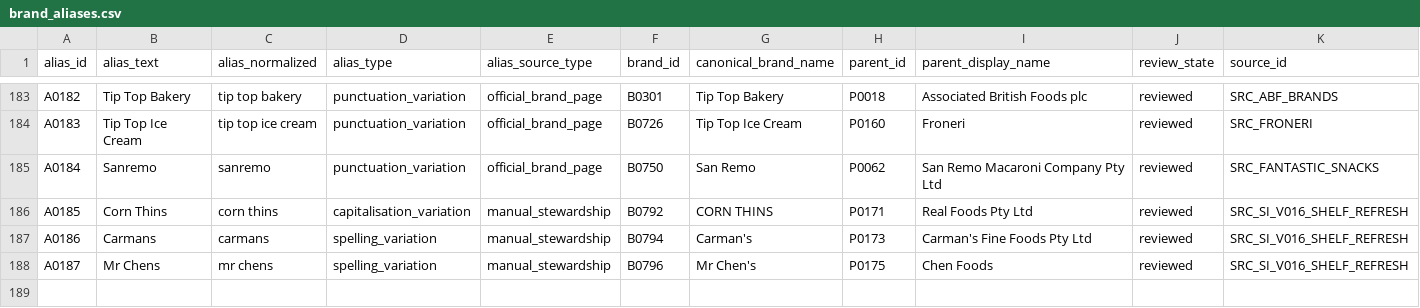
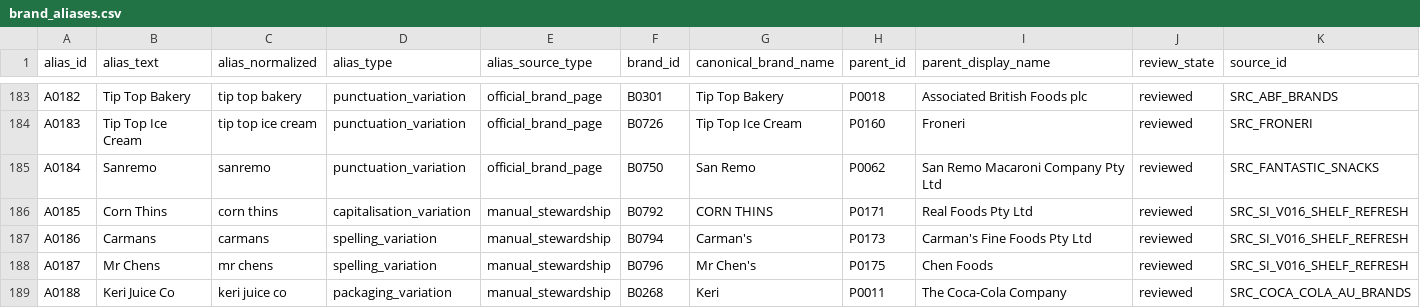
Before and after one commit to TrueScanOnline/TruScore, a CSV file: workstreamA/a-data/wave1-v0.16/input/brand_aliases.csv, drawn as a sheet; only a part is shown, gaps mark what is left out; rows hold the shown columns only; the diff names each change by its address in the sheet, - before the commit and + after, or states it on an @@ line.

```diff
--- a/workstreamA/a-data/wave1-v0.16/input/brand_aliases.csv
+++ b/workstreamA/a-data/wave1-v0.16/input/brand_aliases.csv
+row 189: A0188 | Keri Juice Co | keri juice co | packaging_variation | manual_stewardship | B0268 | Keri | P0011 | The Coca-Cola Company | reviewed | SRC_COCA_COLA_AU_BRANDS
```
Also changed, not shown: workstreamC/c-data/dynamic-signals-v0.3/input/signal_target_product_criteria.csv, 9 other files.
